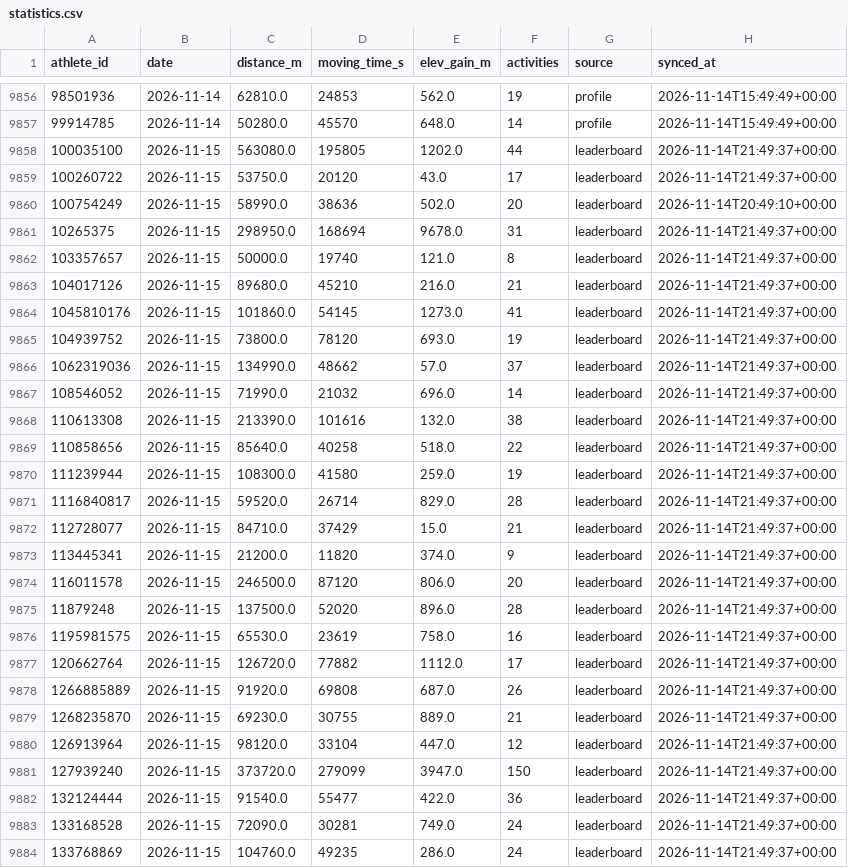
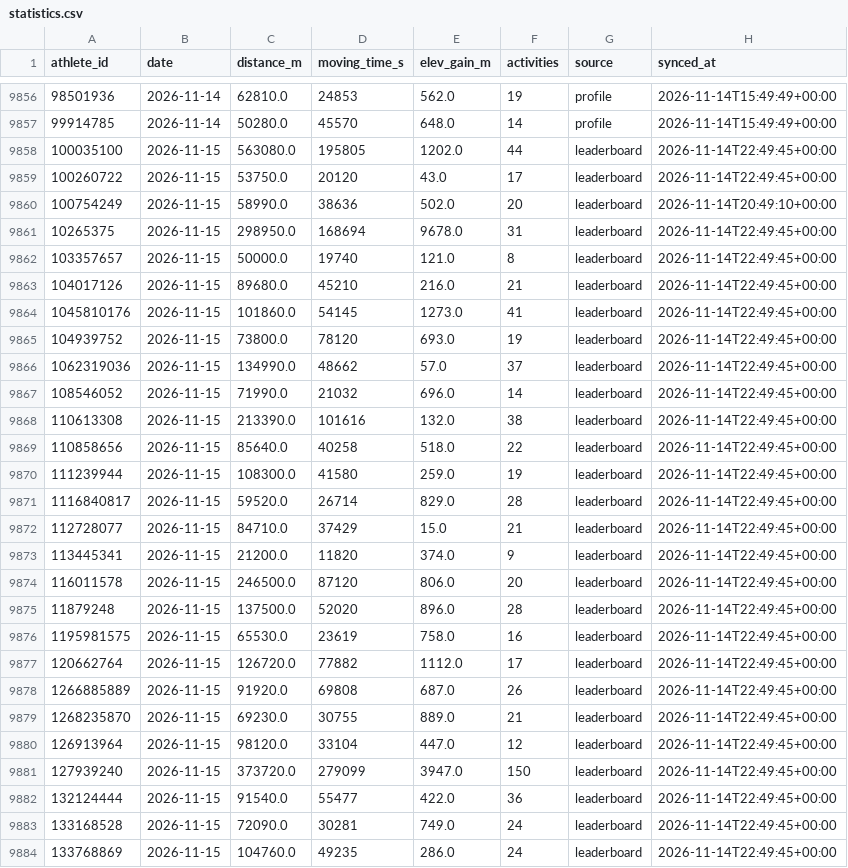
Before and after one commit to 40SAR-Data-Team/BdeAnnivVirtChallenge, a CSV file: backend/statistics/statistics.csv, drawn as a sheet; only a part is shown, gaps mark what is left out; the diff covers the shown part only.

```diff
--- a/backend/statistics/statistics.csv
+++ b/backend/statistics/statistics.csv
@@ -9857,28 +9857,28 @@ athlete_id,date,distance_m,moving_time_s,elev_gain_m,activities,source,synced_at
 99914785,2026-11-14,50280.0,45570,648.0,14,profile,2026-11-14T15:49:49+00:00
-100035100,2026-11-15,563080.0,195805,1202.0,44,leaderboard,2026-11-14T21:49:37+00:00
-100260722,2026-11-15,53750.0,20120,43.0,17,leaderboard,2026-11-14T21:49:37+00:00
+100035100,2026-11-15,563080.0,195805,1202.0,44,leaderboard,2026-11-14T22:49:45+00:00
+100260722,2026-11-15,53750.0,20120,43.0,17,leaderboard,2026-11-14T22:49:45+00:00
 100754249,2026-11-15,58990.0,38636,502.0,20,leaderboard,2026-11-14T20:49:10+00:00
-10265375,2026-11-15,298950.0,168694,9678.0,31,leaderboard,2026-11-14T21:49:37+00:00
-103357657,2026-11-15,50000.0,19740,121.0,8,leaderboard,2026-11-14T21:49:37+00:00
-104017126,2026-11-15,89680.0,45210,216.0,21,leaderboard,2026-11-14T21:49:37+00:00
-1045810176,2026-11-15,101860.0,54145,1273.0,41,leaderboard,2026-11-14T21:49:37+00:00
-104939752,2026-11-15,73800.0,78120,693.0,19,leaderboard,2026-11-14T21:49:37+00:00
-1062319036,2026-11-15,134990.0,48662,57.0,37,leaderboard,2026-11-14T21:49:37+00:00
-108546052,2026-11-15,71990.0,21032,696.0,14,leaderboard,2026-11-14T21:49:37+00:00
-110613308,2026-11-15,213390.0,101616,132.0,38,leaderboard,2026-11-14T21:49:37+00:00
-110858656,2026-11-15,85640.0,40258,518.0,22,leaderboard,2026-11-14T21:49:37+00:00
-111239944,2026-11-15,108300.0,41580,259.0,19,leaderboard,2026-11-14T21:49:37+00:00
-1116840817,2026-11-15,59520.0,26714,829.0,28,leaderboard,2026-11-14T21:49:37+00:00
-112728077,2026-11-15,84710.0,37429,15.0,21,leaderboard,2026-11-14T21:49:37+00:00
-113445341,2026-11-15,21200.0,11820,374.0,9,leaderboard,2026-11-14T21:49:37+00:00
-116011578,2026-11-15,246500.0,87120,806.0,20,leaderboard,2026-11-14T21:49:37+00:00
-11879248,2026-11-15,137500.0,52020,896.0,28,leaderboard,2026-11-14T21:49:37+00:00
-1195981575,2026-11-15,65530.0,23619,758.0,16,leaderboard,2026-11-14T21:49:37+00:00
-120662764,2026-11-15,126720.0,77882,1112.0,17,leaderboard,2026-11-14T21:49:37+00:00
-1266885889,2026-11-15,91920.0,69808,687.0,26,leaderboard,2026-11-14T21:49:37+00:00
-1268235870,2026-11-15,69230.0,30755,889.0,21,leaderboard,2026-11-14T21:49:37+00:00
-126913964,2026-11-15,98120.0,33104,447.0,12,leaderboard,2026-11-14T21:49:37+00:00
-127939240,2026-11-15,373720.0,279099,3947.0,150,leaderboard,2026-11-14T21:49:37+00:00
-132124444,2026-11-15,91540.0,55477,422.0,36,leaderboard,2026-11-14T21:49:37+00:00
-133168528,2026-11-15,72090.0,30281,749.0,24,leaderboard,2026-11-14T21:49:37+00:00
-133768869,2026-11-15,104760.0,49235,286.0,24,leaderboard,2026-11-14T21:49:37+00:00
+10265375,2026-11-15,298950.0,168694,9678.0,31,leaderboard,2026-11-14T22:49:45+00:00
+103357657,2026-11-15,50000.0,19740,121.0,8,leaderboard,2026-11-14T22:49:45+00:00
+104017126,2026-11-15,89680.0,45210,216.0,21,leaderboard,2026-11-14T22:49:45+00:00
+1045810176,2026-11-15,101860.0,54145,1273.0,41,leaderboard,2026-11-14T22:49:45+00:00
+104939752,2026-11-15,73800.0,78120,693.0,19,leaderboard,2026-11-14T22:49:45+00:00
+1062319036,2026-11-15,134990.0,48662,57.0,37,leaderboard,2026-11-14T22:49:45+00:00
+108546052,2026-11-15,71990.0,21032,696.0,14,leaderboard,2026-11-14T22:49:45+00:00
+110613308,2026-11-15,213390.0,101616,132.0,38,leaderboard,2026-11-14T22:49:45+00:00
+110858656,2026-11-15,85640.0,40258,518.0,22,leaderboard,2026-11-14T22:49:45+00:00
+111239944,2026-11-15,108300.0,41580,259.0,19,leaderboard,2026-11-14T22:49:45+00:00
+1116840817,2026-11-15,59520.0,26714,829.0,28,leaderboard,2026-11-14T22:49:45+00:00
+112728077,2026-11-15,84710.0,37429,15.0,21,leaderboard,2026-11-14T22:49:45+00:00
+113445341,2026-11-15,21200.0,11820,374.0,9,leaderboard,2026-11-14T22:49:45+00:00
+116011578,2026-11-15,246500.0,87120,806.0,20,leaderboard,2026-11-14T22:49:45+00:00
+11879248,2026-11-15,137500.0,52020,896.0,28,leaderboard,2026-11-14T22:49:45+00:00
+1195981575,2026-11-15,65530.0,23619,758.0,16,leaderboard,2026-11-14T22:49:45+00:00
+120662764,2026-11-15,126720.0,77882,1112.0,17,leaderboard,2026-11-14T22:49:45+00:00
+1266885889,2026-11-15,91920.0,69808,687.0,26,leaderboard,2026-11-14T22:49:45+00:00
+1268235870,2026-11-15,69230.0,30755,889.0,21,leaderboard,2026-11-14T22:49:45+00:00
+126913964,2026-11-15,98120.0,33104,447.0,12,leaderboard,2026-11-14T22:49:45+00:00
+127939240,2026-11-15,373720.0,279099,3947.0,150,leaderboard,2026-11-14T22:49:45+00:00
+132124444,2026-11-15,91540.0,55477,422.0,36,leaderboard,2026-11-14T22:49:45+00:00
+133168528,2026-11-15,72090.0,30281,749.0,24,leaderboard,2026-11-14T22:49:45+00:00
+133768869,2026-11-15,104760.0,49235,286.0,24,leaderboard,2026-11-14T22:49:45+00:00
```
Also changed, not shown: 174 edited cells elsewhere in this file, backend/members/member_count.csv, 1 other file.
